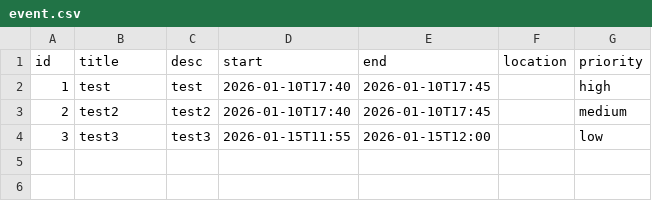
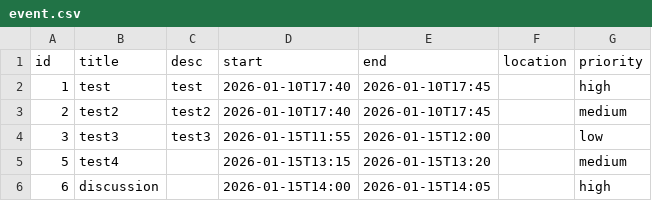
Before and after one commit to kmy24/calendar_app, a CSV file: event.csv, drawn as a sheet; the diff names each change by its address in the sheet, - before the commit and + after, or states it on an @@ line.

Commit message:
Fixed empty space for field when creating event

```diff
--- a/event.csv
+++ b/event.csv
+row 5: 5 | test4 |  | 2026-01-15T13:15 | 2026-01-15T13:20 |  | medium
+row 6: 6 | discussion |  | 2026-01-15T14:00 | 2026-01-15T14:05 |  | high
```
Also changed, not shown: 4 other files.
